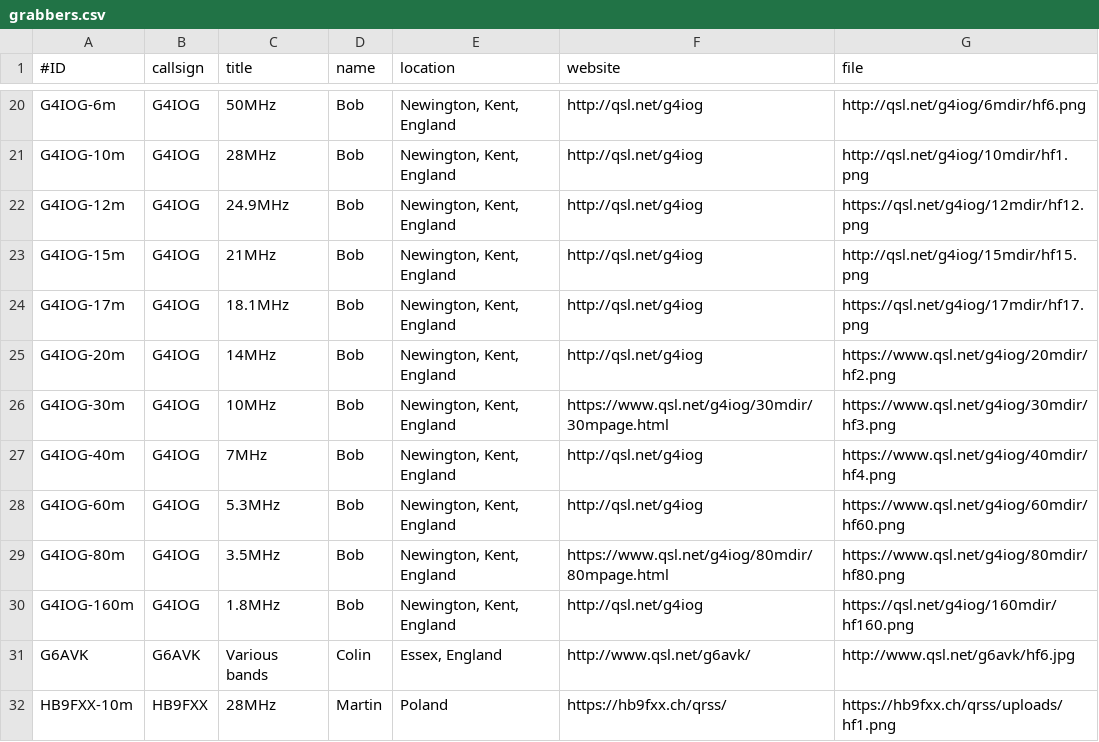
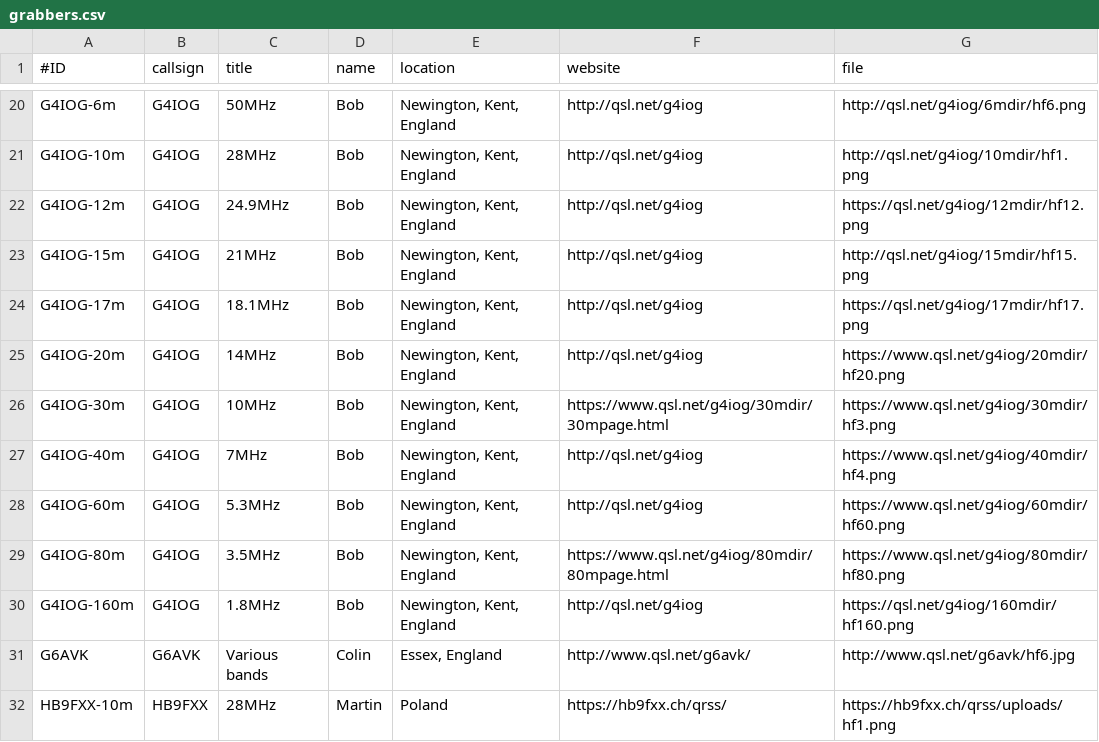
Before and after one commit to swharden/QRSSplus, a CSV file: grabbers.csv, drawn as a sheet; only a part is shown, gaps mark what is left out.

Commit message:
Update grabbers.csv

```diff
--- a/grabbers.csv
+++ b/grabbers.csv
@@ -24,3 +24,3 @@ G4IOG-15m,G4IOG,21MHz,Bob,"Newington, Kent, England",http://qsl.net/g4iog,http:/
 G4IOG-17m,G4IOG,18.1MHz,Bob,"Newington, Kent, England",http://qsl.net/g4iog,https://qsl.net/g4iog/17mdir/hf17.png
-G4IOG-20m,G4IOG,14MHz,Bob,"Newington, Kent, England",http://qsl.net/g4iog,https://www.qsl.net/g4iog/20mdir/hf2.png
+G4IOG-20m,G4IOG,14MHz,Bob,"Newington, Kent, England",http://qsl.net/g4iog,https://www.qsl.net/g4iog/20mdir/hf20.png
 G4IOG-30m,G4IOG,10MHz,Bob,"Newington, Kent, England",https://www.qsl.net/g4iog/30mdir/30mpage.html,https://www.qsl.net/g4iog/30mdir/hf3.png
```
